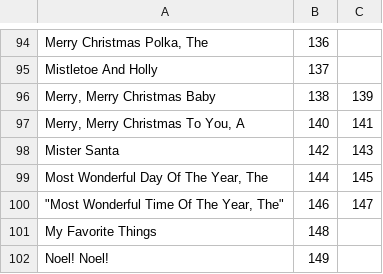
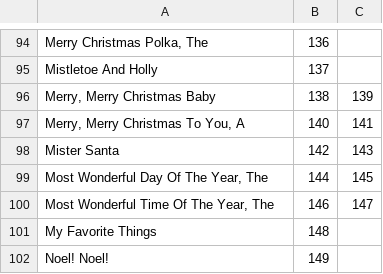
Before and after one commit to aspiers/book-indices, a CSV file: RealChristmasBook.csv, drawn as a sheet; only a part is shown, gaps mark what is left out.

Commit message:
Correct double quotes in uploaded file

```diff
--- a/RealChristmasBook.csv
+++ b/RealChristmasBook.csv
@@ -99,3 +99,3 @@ Mister Santa,142,143
 "Most Wonderful Day Of The Year, The",144,145
-"""Most Wonderful Time Of The Year, The""",146,147
+"Most Wonderful Time Of The Year, The",146,147
 My Favorite Things,148,
```
